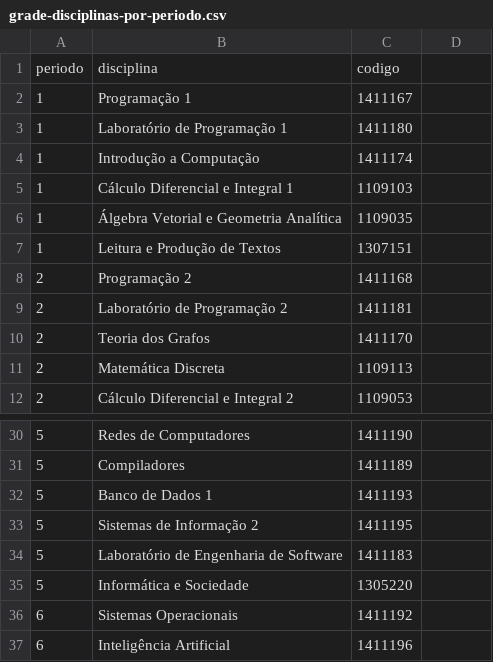
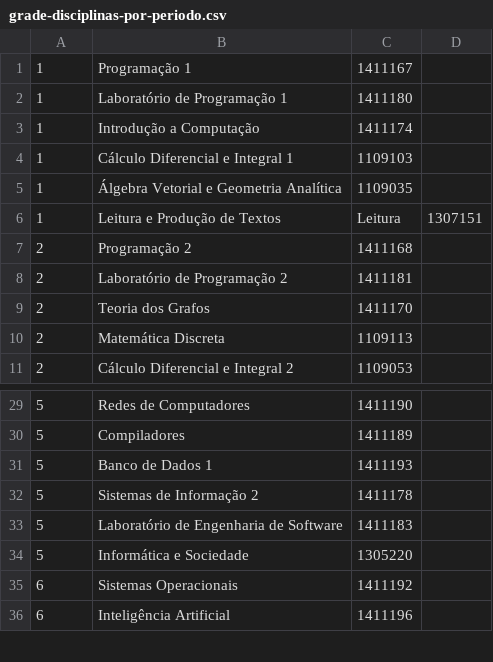
Before and after one commit to analytics-ufcg/ccc-analytics, a CSV file: current-version/web/data/grade-disciplinas-por-periodo.csv, drawn as a sheet; only a part is shown, gaps mark what is left out.

```diff
--- a/current-version/web/data/grade-disciplinas-por-periodo.csv
+++ b/current-version/web/data/grade-disciplinas-por-periodo.csv
@@ -1,2 +1 @@
-"periodo","disciplina","codigo"
 1,Programação 1,1411167
@@ -6,3 +5,3 @@
 1,Álgebra Vetorial e Geometria Analítica,1109035
-1,Leitura e Produção de Textos,1307151
+1,Leitura e Produção de Textos,Leitura,1307151
 2,Programação 2,1411168
@@ -32,3 +31,3 @@
 5,Banco de Dados 1,1411193
-5,Sistemas de Informação 2,1411195
+5,Sistemas de Informação 2,1411178
 5,Laboratório de Engenharia de Software,1411183
```
Also changed, not shown: 1 other file.
